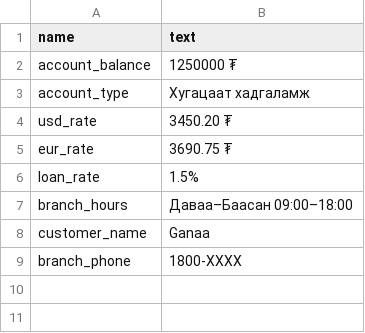
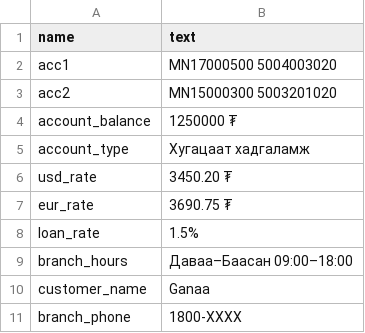
Before and after one commit to Gana1215/whisper_backend_demo, a CSV file: static/corebank_reply.csv, drawn as a sheet; the diff names each change by its address in the sheet, - before the commit and + after, or states it on an @@ line.

```diff
--- a/static/corebank_reply.csv
+++ b/static/corebank_reply.csv
+row 2: acc1 | MN17000500 5004003020
+row 3: acc2 | MN15000300 5003201020
```
